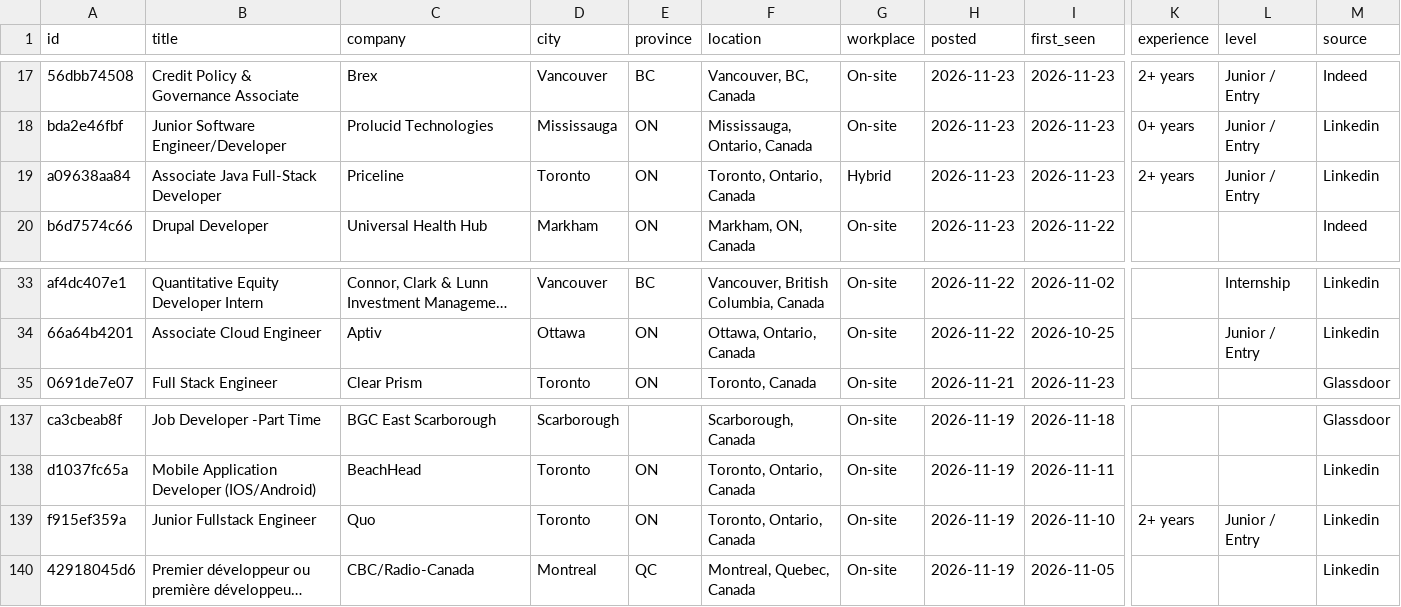
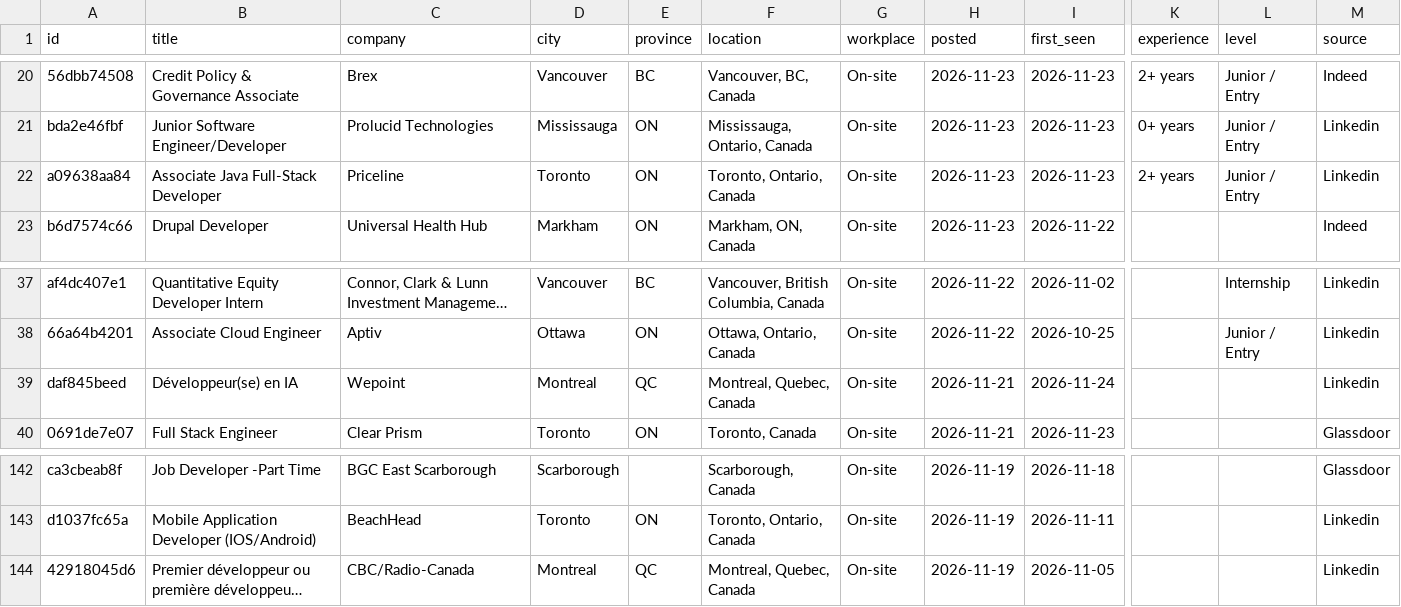
Before and after one commit to MeetPatel8575/canada-early-career-tech-jobs, a CSV file: jobs.csv, drawn as a sheet; only a part is shown, gaps mark what is left out; long unchanged cells end in …; removed rows and columns are numbered as before the commit, all else as after; rows hold the shown columns only; the diff covers the shown part only; the diff names each change by its address in the sheet, - before the commit and + after, or states it on an @@ line.

```diff
--- a/jobs.csv
+++ b/jobs.csv
-G22 (workplace): Hybrid
+G22 (workplace): On-site
+row 39: daf845beed | Développeur(se) en IA | Wepoint | Montreal | QC | Montreal, Quebec, Canada | On-site | 2026-11-21 | 2026-11-24 |  |  | Linkedin
-row 139: f915ef359a | Junior Fullstack Engineer | Quo | Toronto | ON | Toronto, Ontario, Canada | On-site | 2026-11-19 | 2026-11-10 | 2+ years | Junior / Entry | Linkedin
```
Also changed, not shown: 5 added rows and 2 removed rows elsewhere in this file, 2 other files.
